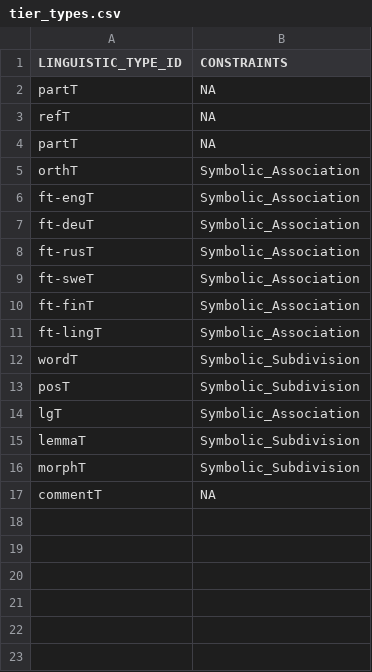
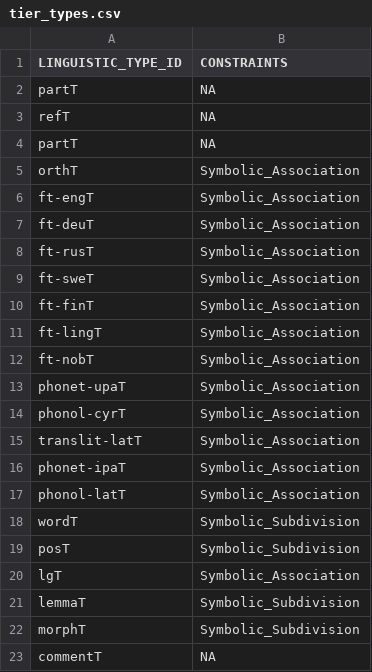
Before and after one commit to langdoc/FRechdoc, a CSV file: standards/tier_types.csv, drawn as a sheet.

Commit message:
Update tier_types.csv

```diff
--- a/standards/tier_types.csv
+++ b/standards/tier_types.csv
@@ -11,2 +11,8 @@ ft-finT,Symbolic_Association
 ft-lingT,Symbolic_Association
+ft-nobT,Symbolic_Association
+phonet-upaT,Symbolic_Association
+phonol-cyrT,Symbolic_Association
+translit-latT,Symbolic_Association
+phonet-ipaT,Symbolic_Association
+phonol-latT,Symbolic_Association
 wordT,Symbolic_Subdivision
```
